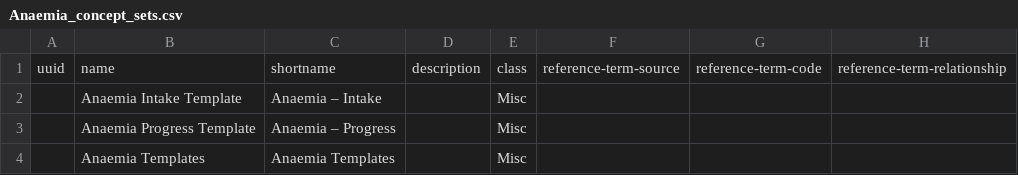
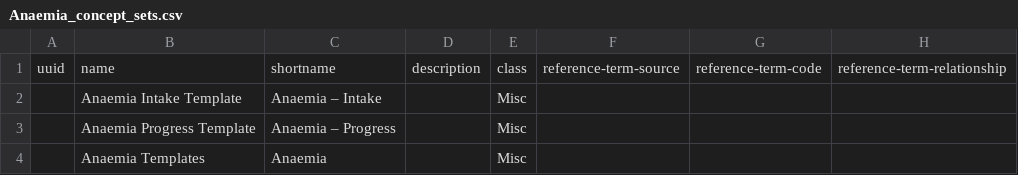
Before and after one commit to Bahmni/default-config, a CSV file: openmrs/templates/Anaemia_concept_sets.csv, drawn as a sheet; only a part is shown; the diff names each change by its address in the sheet, - before the commit and + after, or states it on an @@ line.

Commit message:
changed name

```diff
--- a/openmrs/templates/Anaemia_concept_sets.csv
+++ b/openmrs/templates/Anaemia_concept_sets.csv
-C4: Anaemia Templates
+C4: Anaemia
```
